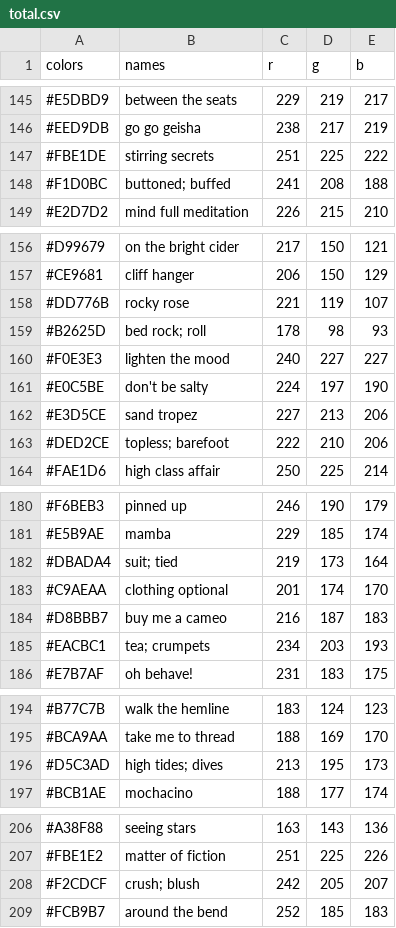
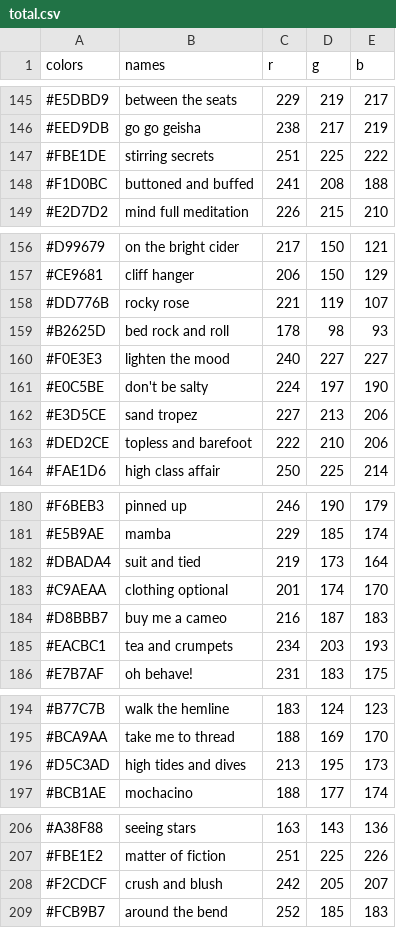
Before and after one commit to nancyorgan/Nail-Polish, a CSV file: total.csv, drawn as a sheet; only a part is shown, gaps mark what is left out; the diff covers the shown part only; the diff names each change by its address in the sheet, - before the commit and + after, or states it on an @@ line.

Commit message:
cleaning data

```diff
--- a/total.csv
+++ b/total.csv
-B148 (names): buttoned; buffed
+B148 (names): buttoned and buffed
-B159 (names): bed rock; roll
+B159 (names): bed rock and roll
-B163 (names): topless; barefoot
+B163 (names): topless and barefoot
-B182 (names): suit; tied
+B182 (names): suit and tied
-B185 (names): tea; crumpets
+B185 (names): tea and crumpets
-B196 (names): high tides; dives
+B196 (names): high tides and dives
-B208 (names): crush; blush
+B208 (names): crush and blush
```
Also changed, not shown: 8 edited cells elsewhere in this file, 3 other files.
